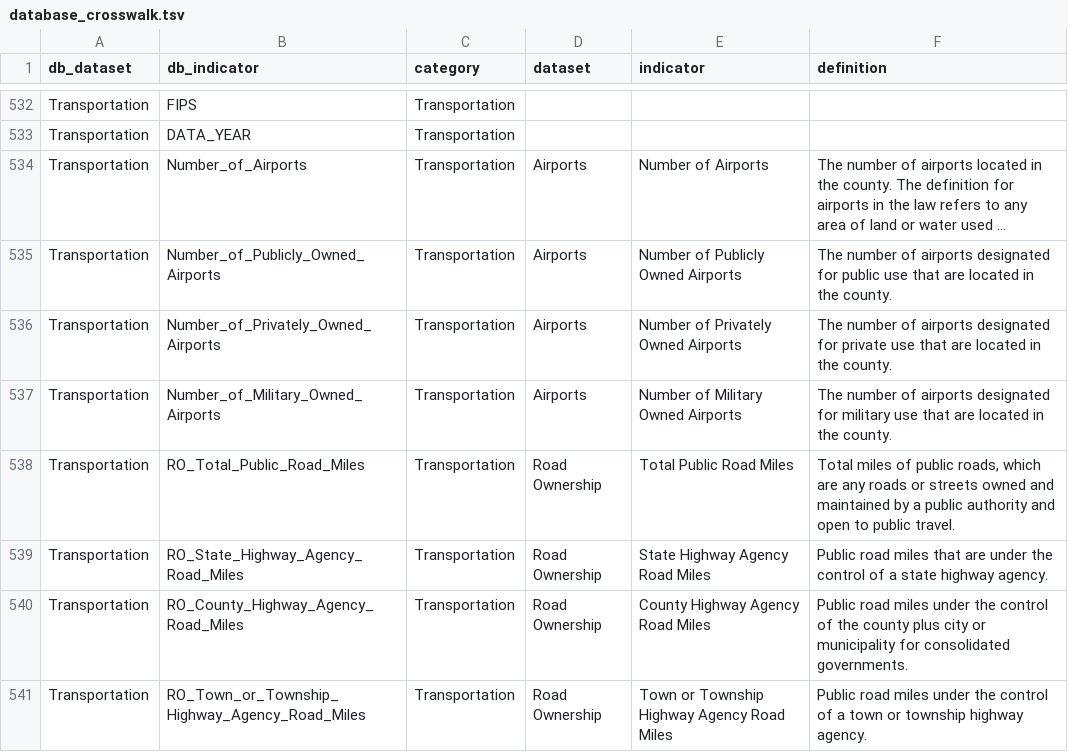
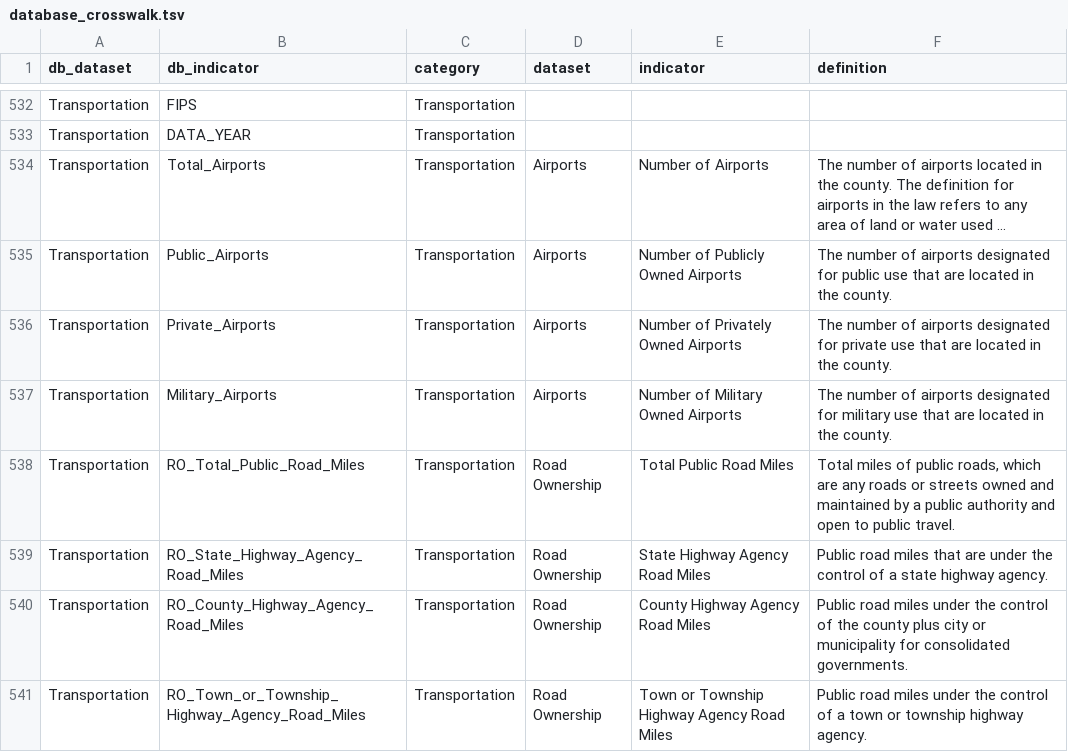
Before and after one commit to nikAleksandr/CIC, a TSV file: data/database_crosswalk.tsv, drawn as a sheet; only a part is shown, gaps mark what is left out; long unchanged cells end in …; the diff names each change by its address in the sheet, - before the commit and + after, or states it on an @@ line.

```diff
--- a/data/database_crosswalk.tsv
+++ b/data/database_crosswalk.tsv
-B534 (db_indicator): Number_of_Airports
+B534 (db_indicator): Total_Airports
-B535 (db_indicator): Number_of_Publicly_Owned_Airports
+B535 (db_indicator): Public_Airports
-B536 (db_indicator): Number_of_Privately_Owned_Airports
+B536 (db_indicator): Private_Airports
-B537 (db_indicator): Number_of_Military_Owned_Airports
+B537 (db_indicator): Military_Airports
```
Also changed, not shown: 4 other files.
